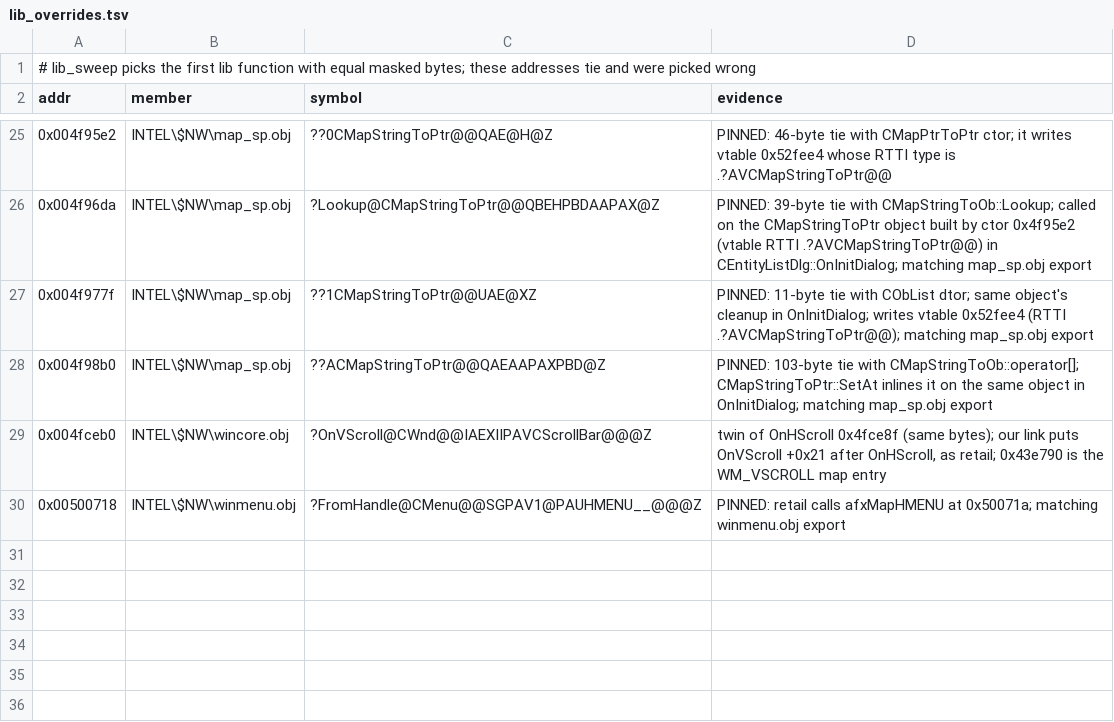
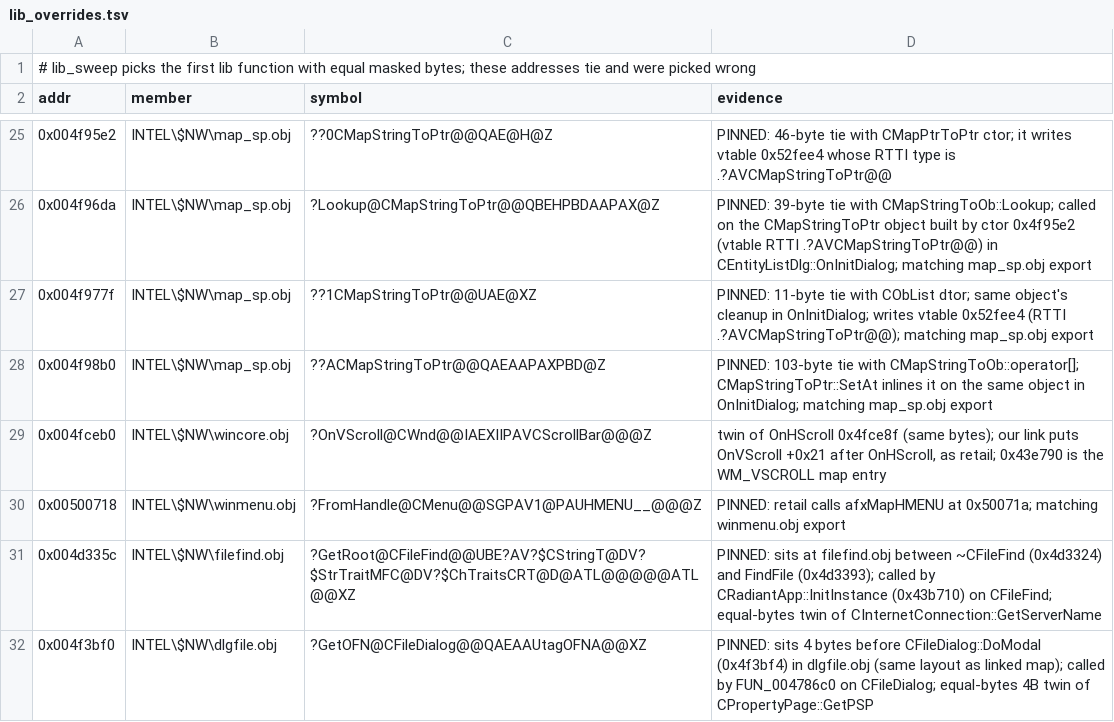
Before and after one commit to nawaftahir/cod2_wip, a TSV file: data/lib_overrides.tsv, drawn as a sheet; only a part is shown, gaps mark what is left out; the diff names each change by its address in the sheet, - before the commit and + after, or states it on an @@ line.

Commit message:
data: lib_overrides 0x4d335c/0x4f3bf0 + match InitInstance & 0x4786c0 (57.70%)

```diff
--- a/data/lib_overrides.tsv
+++ b/data/lib_overrides.tsv
+row 31: 0x004d335c | INTEL\$NW\filefind.obj | ?GetRoot@CFileFind@@UBE?AV?$CStringT@DV?$StrTraitMFC@DV?$ChTraitsCRT@D@ATL@@@@@ATL@@XZ | PINNED: sits at filefind.obj between ~CFileFind (0x4d3324) and FindFile (0x4d3393); called by CRadiantApp::InitInstance (0x43b710) on CFileFind; equal-bytes twin of CInternetConnection::GetServerName
+row 32: 0x004f3bf0 | INTEL\$NW\dlgfile.obj | ?GetOFN@CFileDialog@@QAEAAUtagOFNA@@XZ | PINNED: sits 4 bytes before CFileDialog::DoModal (0x4f3bf4) in dlgfile.obj (same layout as linked map); called by FUN_004786c0 on CFileDialog; equal-bytes 4B twin of CPropertyPage::GetPSP
```
Also changed, not shown: data/lib_funcs.tsv, ledger/defer.tsv, 2 other files.
